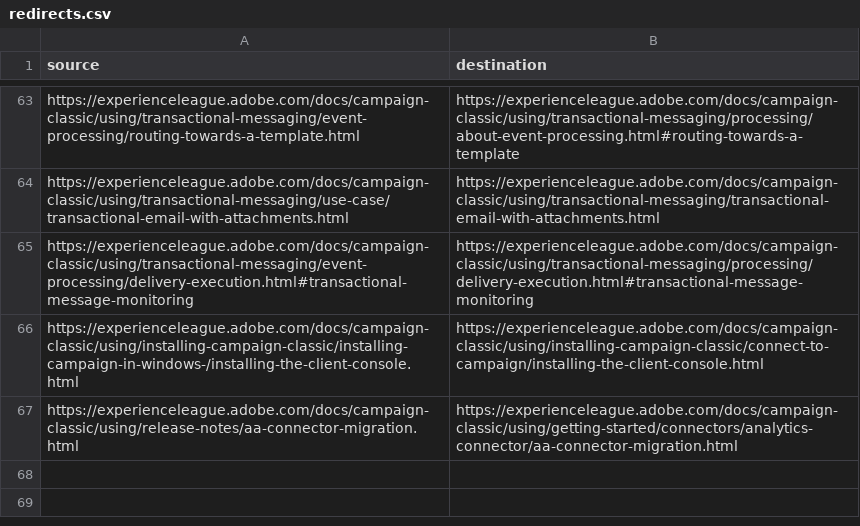
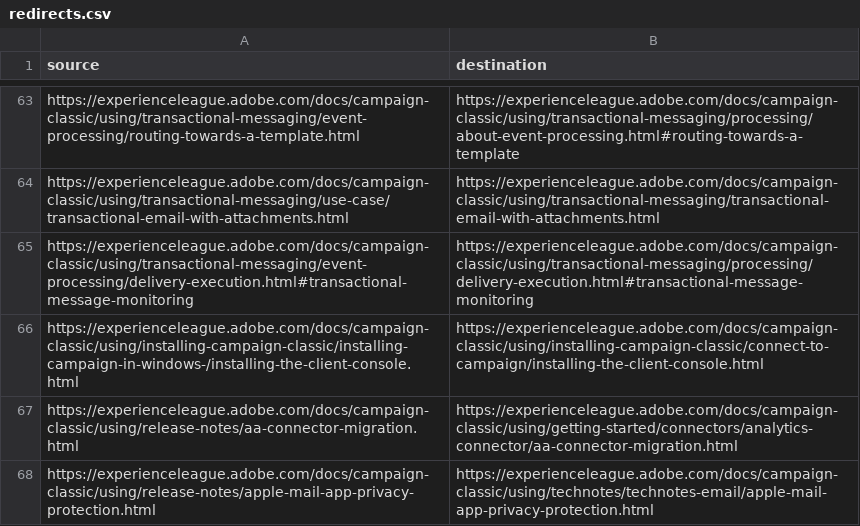
Before and after one commit to AdobeDocs/campaign-classic.en, a CSV file: redirects.csv, drawn as a sheet; only a part is shown, gaps mark what is left out; the diff names each change by its address in the sheet, - before the commit and + after, or states it on an @@ line.

Commit message:
Update redirects.csv

```diff
--- a/redirects.csv
+++ b/redirects.csv
+row 68: https://experienceleague.adobe.com/docs/campaign-classic/using/release-notes/apple-mail-app-privacy-protection.html | https://experienceleague.adobe.com/docs/campaign-classic/using/technotes/technotes-email/apple-mail-app-privacy-protection.html
```
